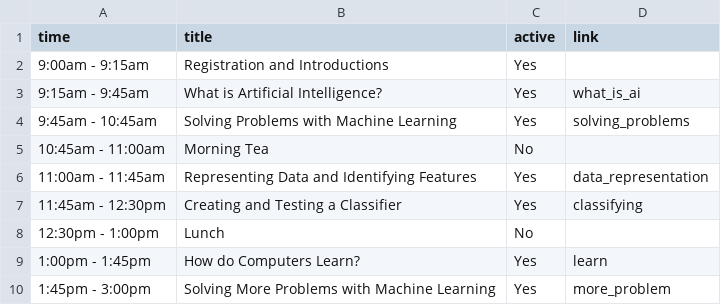
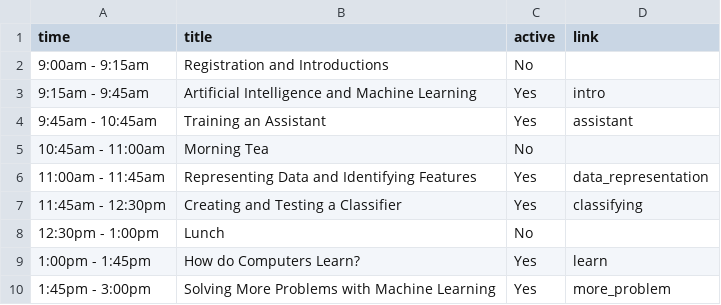
Before and after one commit to cs4s/2019, a CSV file: _data/ai/sessions.csv, drawn as a sheet.

Commit message:
Adds draft introduction session presentations' source

```diff
--- a/_data/ai/sessions.csv
+++ b/_data/ai/sessions.csv
@@ -1,5 +1,5 @@
 time,title,active,link
-9:00am - 9:15am,Registration and Introductions,Yes,
-9:15am - 9:45am,What is Artificial Intelligence?,Yes,what_is_ai
-9:45am - 10:45am,Solving Problems with Machine Learning,Yes,solving_problems
+9:00am - 9:15am,Registration and Introductions,No,
+9:15am - 9:45am,Artificial Intelligence and Machine Learning,Yes,intro
+9:45am - 10:45am,Training an Assistant,Yes,assistant
 10:45am - 11:00am,Morning Tea,No,
```
Also changed, not shown: 13 other files.
